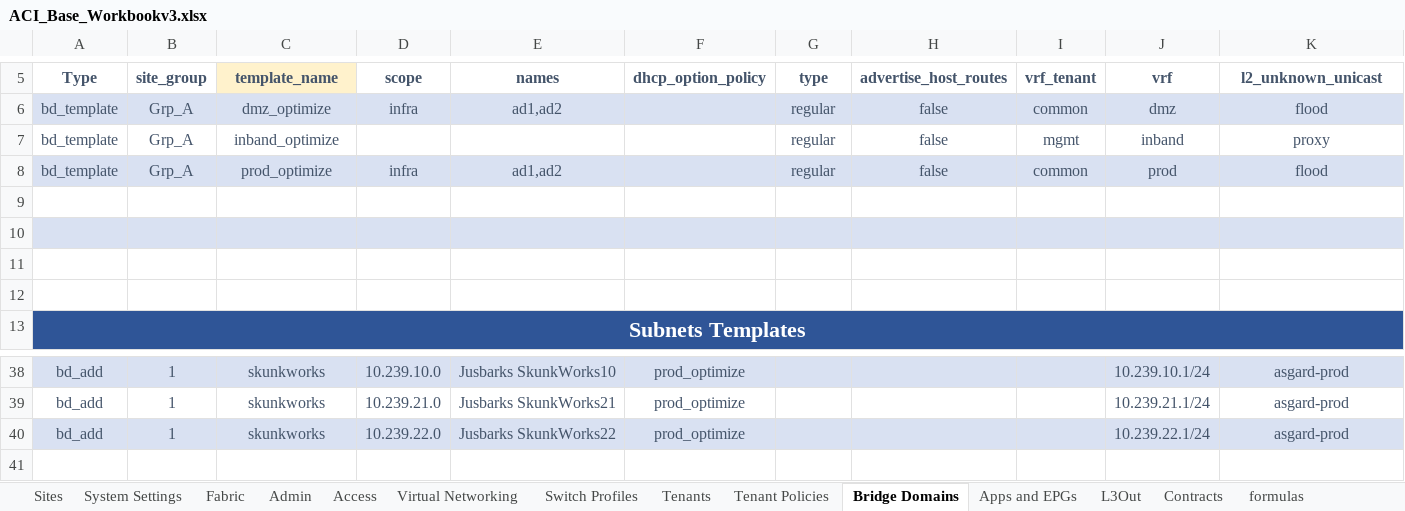
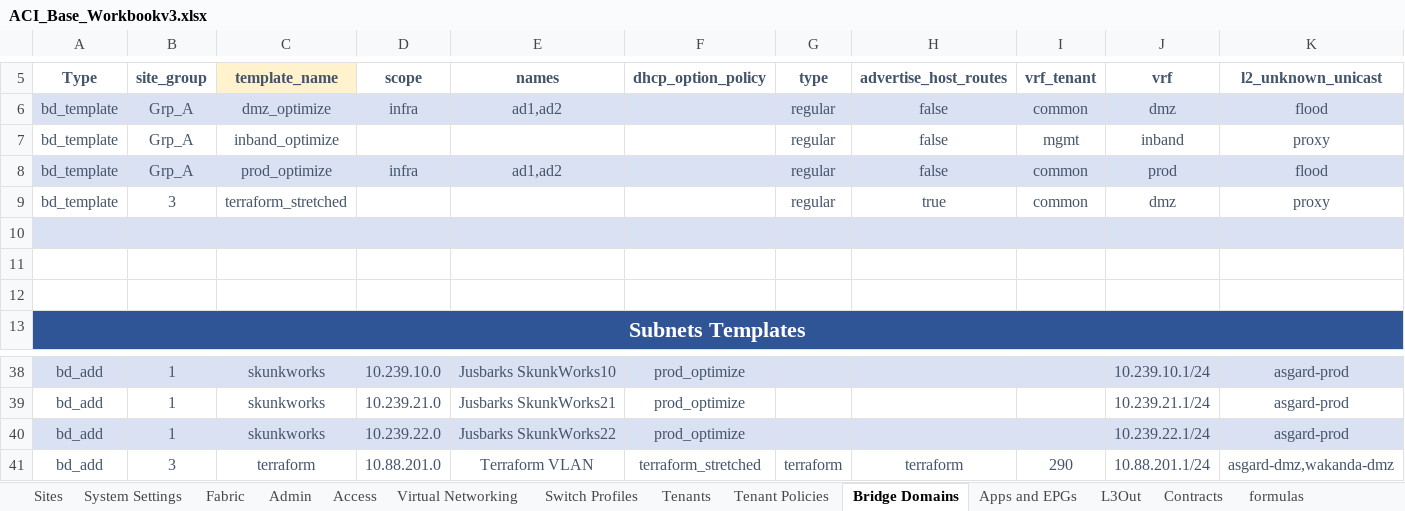
Before and after one commit to scotttyso/iac-easy-aci, an Excel workbook: ACI_Base_Workbookv3.xlsx, sheet Bridge Domains, drawn as a sheet; only a part is shown, gaps mark what is left out; values as stored, in another font and other column widths than the file's, no borders; rows hold the shown columns only; the diff names each change by its address in the sheet, - before the commit and + after, or states it on an @@ line.

```diff
--- a/ACI_Base_Workbookv3.xlsx (sheet Bridge Domains)
+++ b/ACI_Base_Workbookv3.xlsx (sheet Bridge Domains)
-row 9: (empty)
+row 9: bd_template | 3 | terraform_stretched |  |  |  | regular | true | common | dmz | proxy
+row 41: bd_add | 3 | terraform | 10.88.201.0 | Terraform VLAN | terraform_stretched | terraform | terraform | 290 | 10.88.201.1/24 | asgard-dmz,wakanda-dmz
```
Also changed, not shown: sheet Tenants, sheet Apps and EPGs, Asgard_interface_selectors.xlsx, Wakanda_interface_selectors.xlsx, 4 other files.
